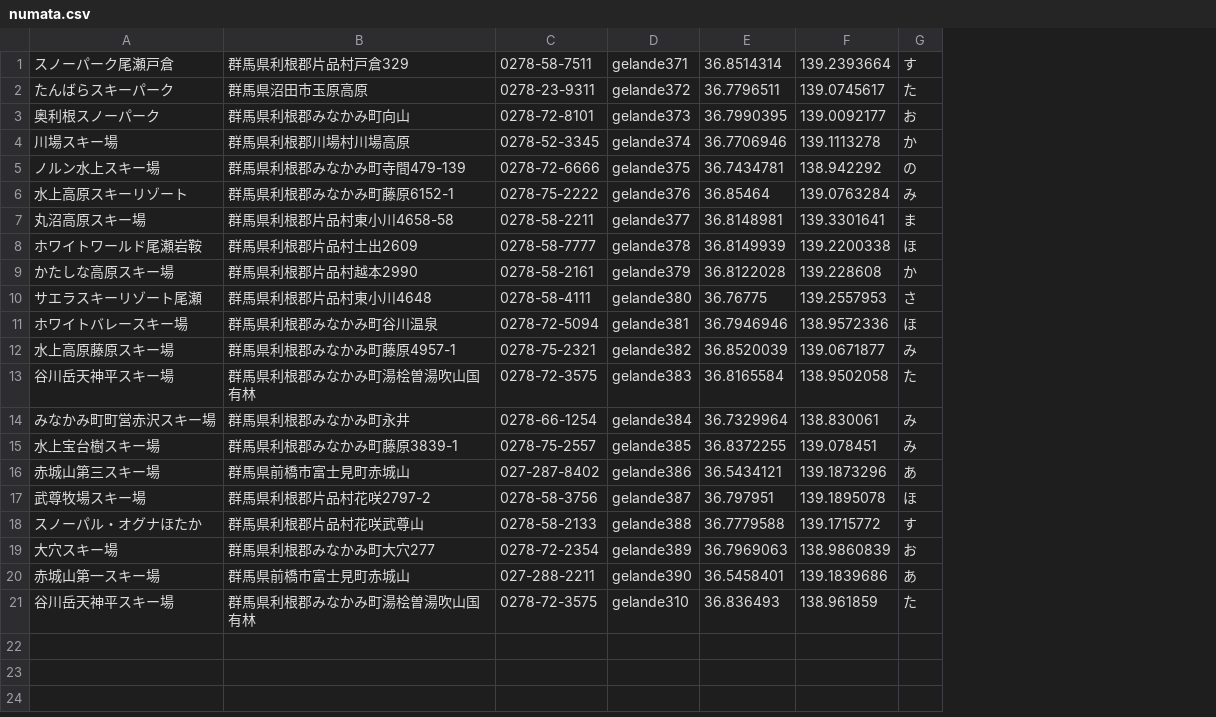
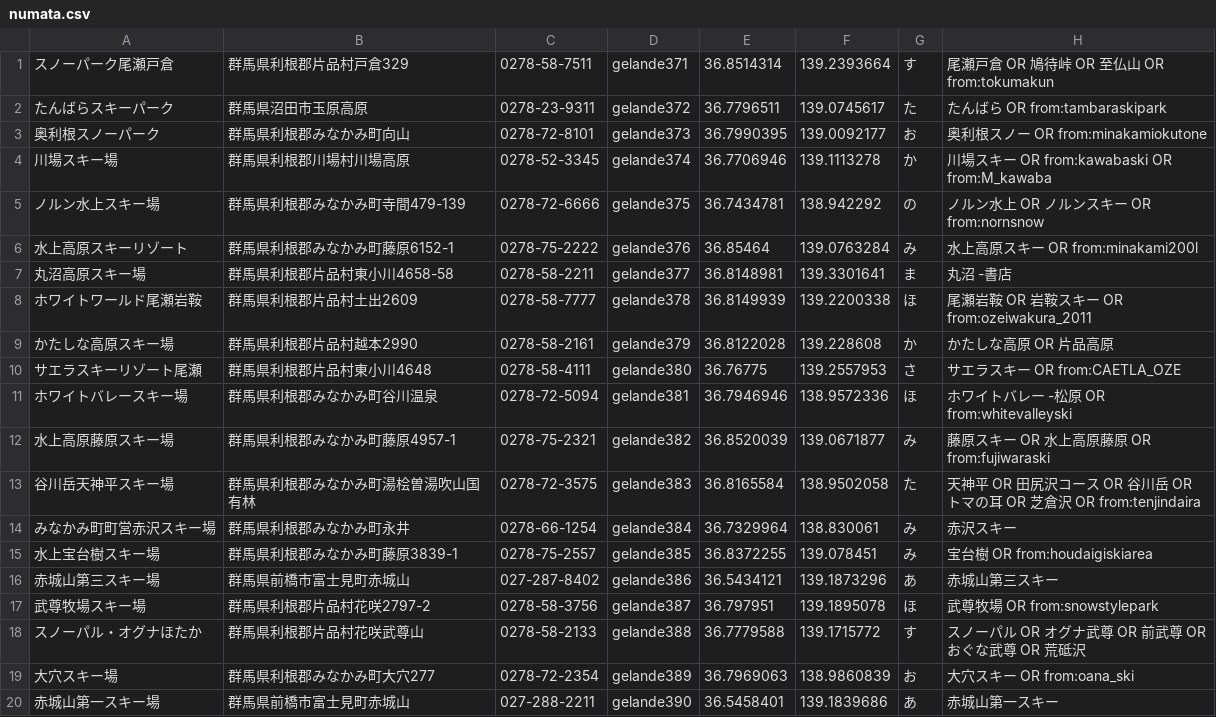
Before and after one commit to hirokim/Snotter-for-iOS, a CSV file: Snotter/numata.csv, drawn as a sheet; removed rows and columns are numbered as before the commit, all else as after; the diff names each change by its address in the sheet, - before the commit and + after, or states it on an @@ line.

```diff
--- a/Snotter/numata.csv
+++ b/Snotter/numata.csv
+column H, rows 1-20: 尾瀬戸倉 OR 鳩待峠 OR 至仏山 OR from:tokumakun | たんばら OR from:tambaraskipark | 奥利根スノー OR from:minakamiokutone | 川場スキー OR from:kawabaski OR from:M_kawaba | ノルン水上 OR ノルンスキー OR from:nornsnow | 水上高原スキー OR from:minakami200l | 丸沼 -書店 | 尾瀬岩鞍 OR 岩鞍スキー OR from:ozeiwakura_2011 | かたしな高原 OR 片品高原 | サエラスキー OR from:CAETLA_OZE | ホワイトバレー -松原 OR from:whitevalleyski | 藤原スキー OR 水上高原藤原 OR from:fujiwaraski | 天神平 OR 田尻沢コース OR 谷川岳 OR トマの耳 OR 芝倉沢 OR from:tenjindaira | 赤沢スキー | 宝台樹 OR from:houdaigiskiarea | 赤城山第三スキー | 武尊牧場 OR from:snowstylepark | スノーパル OR オグナ武尊 OR 前武尊 OR おぐな武尊 OR 荒砥沢 | 大穴スキー OR from:oana_ski | 赤城山第一スキー
-row 21: 谷川岳天神平スキー場 | 群馬県利根郡みなかみ町湯桧曽湯吹山国有林 | 0278-72-3575 | gelande310 | 36.836493 | 138.961859 | た
```
Also changed, not shown: Snotter/douhoku.csv, Snotter/hida.csv, 35 other files.
